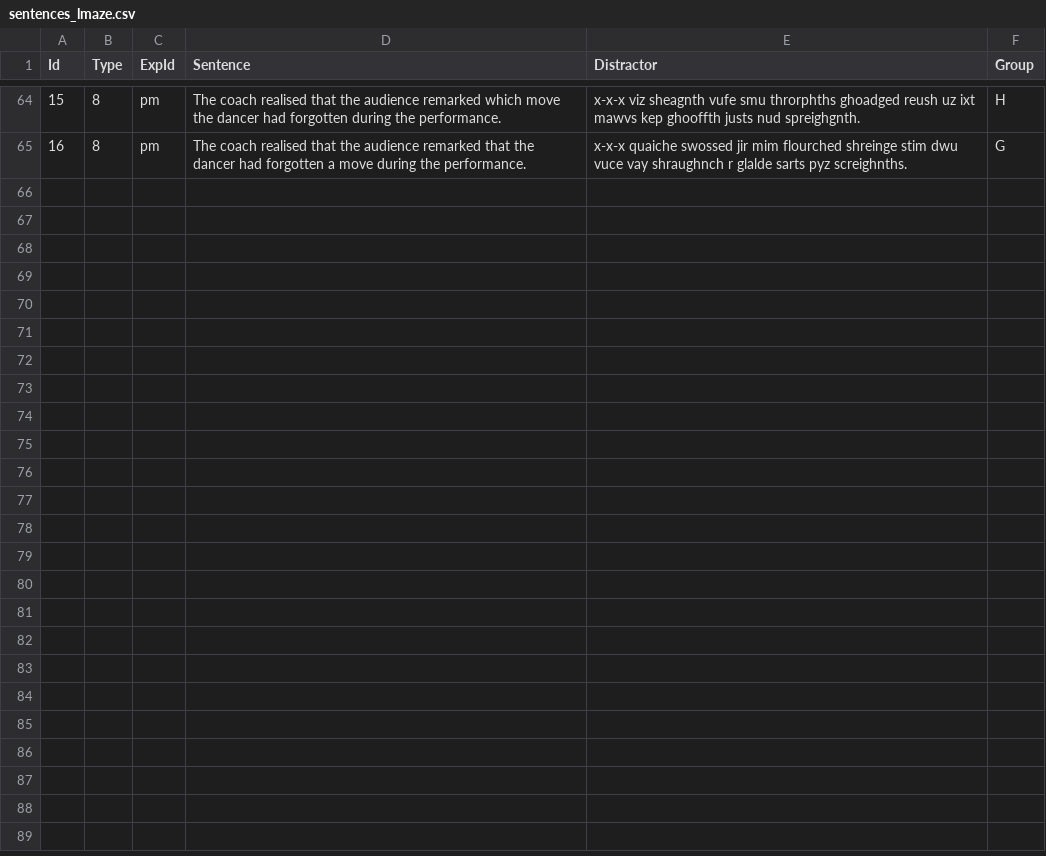
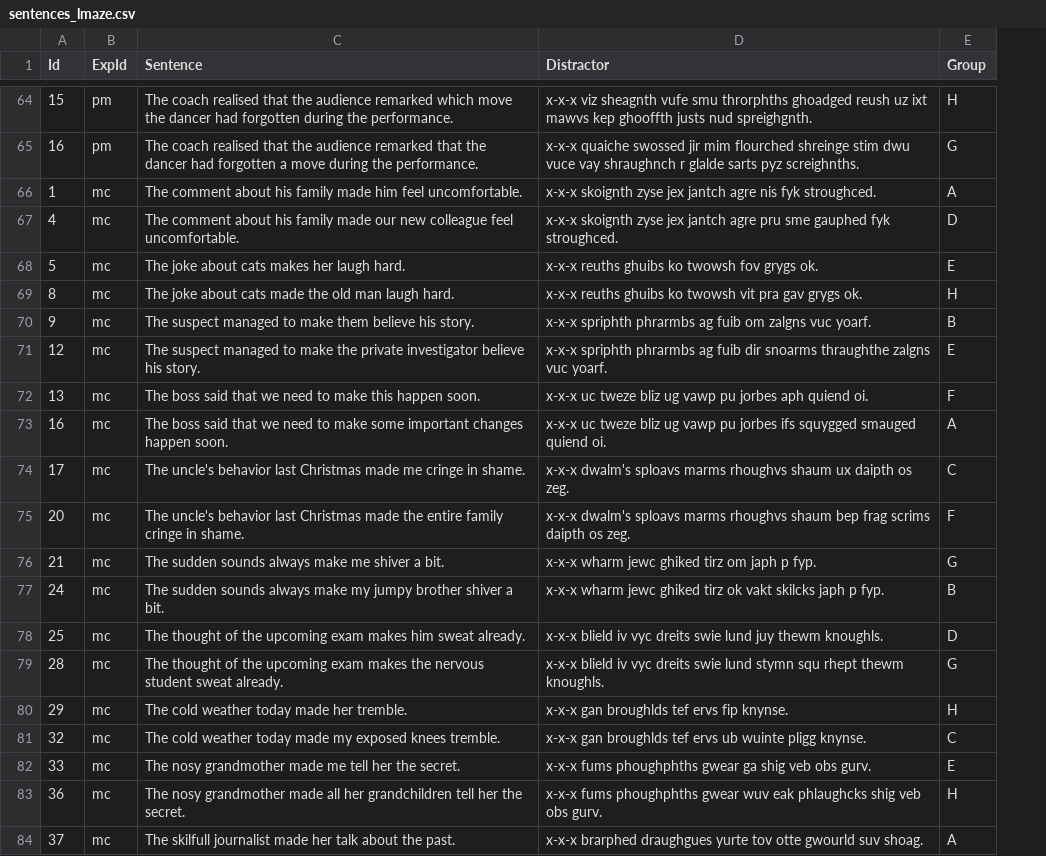
Before and after one commit to skeptikantin/maze, a CSV file: chunk_includes/sentences_lmaze.csv, drawn as a sheet; only a part is shown, gaps mark what is left out; removed rows and columns are numbered as before the commit, all else as after; the diff covers the shown part only; the diff names each change by its address in the sheet, - before the commit and + after, or states it on an @@ line.

```diff
--- a/chunk_includes/sentences_lmaze.csv
+++ b/chunk_includes/sentences_lmaze.csv
-column B (Type), rows 64-65: 8 | 8
+row 66: 1 | mc | The comment about his family made him feel uncomfortable. | x-x-x skoignth zyse jex jantch agre nis fyk stroughced. | A
+row 67: 4 | mc | The comment about his family made our new colleague feel uncomfortable. | x-x-x skoignth zyse jex jantch agre pru sme gauphed fyk stroughced. | D
+row 68: 5 | mc | The joke about cats makes her laugh hard. | x-x-x reuths ghuibs ko twowsh fov grygs ok. | E
+row 69: 8 | mc | The joke about cats made the old man laugh hard. | x-x-x reuths ghuibs ko twowsh vit pra gav grygs ok. | H
+row 70: 9 | mc | The suspect managed to make them believe his story. | x-x-x spriphth phrarmbs ag fuib om zalgns vuc yoarf. | B
+row 71: 12 | mc | The suspect managed to make the private investigator believe his story. | x-x-x spriphth phrarmbs ag fuib dir snoarms thraughthe zalgns vuc yoarf. | E
+row 72: 13 | mc | The boss said that we need to make this happen soon. | x-x-x uc tweze bliz ug vawp pu jorbes aph quiend oi. | F
+row 73: 16 | mc | The boss said that we need to make some important changes happen soon. | x-x-x uc tweze bliz ug vawp pu jorbes ifs squygged smauged quiend oi. | A
+row 74: 17 | mc | The uncle's behavior last Christmas made me cringe in shame. | x-x-x dwalm's sploavs marms rhoughvs shaum ux daipth os zeg. | C
+row 75: 20 | mc | The uncle's behavior last Christmas made the entire family cringe in shame. | x-x-x dwalm's sploavs marms rhoughvs shaum bep frag scrims daipth os zeg. | F
+row 76: 21 | mc | The sudden sounds always make me shiver a bit. | x-x-x wharm jewc ghiked tirz om japh p fyp. | G
+row 77: 24 | mc | The sudden sounds always make my jumpy brother shiver a bit. | x-x-x wharm jewc ghiked tirz ok vakt skilcks japh p fyp. | B
+row 78: 25 | mc | The thought of the upcoming exam makes him sweat already. | x-x-x blield iv vyc dreits swie lund juy thewm knoughls. | D
+row 79: 28 | mc | The thought of the upcoming exam makes the nervous student sweat already. | x-x-x blield iv vyc dreits swie lund stymn squ rhept thewm knoughls. | G
+row 80: 29 | mc | The cold weather today made her tremble. | x-x-x gan broughlds tef ervs fip knynse. | H
+row 81: 32 | mc | The cold weather today made my exposed knees tremble. | x-x-x gan broughlds tef ervs ub wuinte pligg knynse. | C
+row 82: 33 | mc | The nosy grandmother made me tell her the secret. | x-x-x fums phoughphths gwear ga shig veb obs gurv. | E
+row 83: 36 | mc | The nosy grandmother made all her grandchildren tell her the secret. | x-x-x fums phoughphths gwear wuv eak phlaughcks shig veb obs gurv. | H
+row 84: 37 | mc | The skilfull journalist made her talk about the past. | x-x-x brarphed draughgues yurte tov otte gwourld suv shoag. | A
```
Also changed, not shown: 13 added rows elsewhere in this file, 1 other file.
